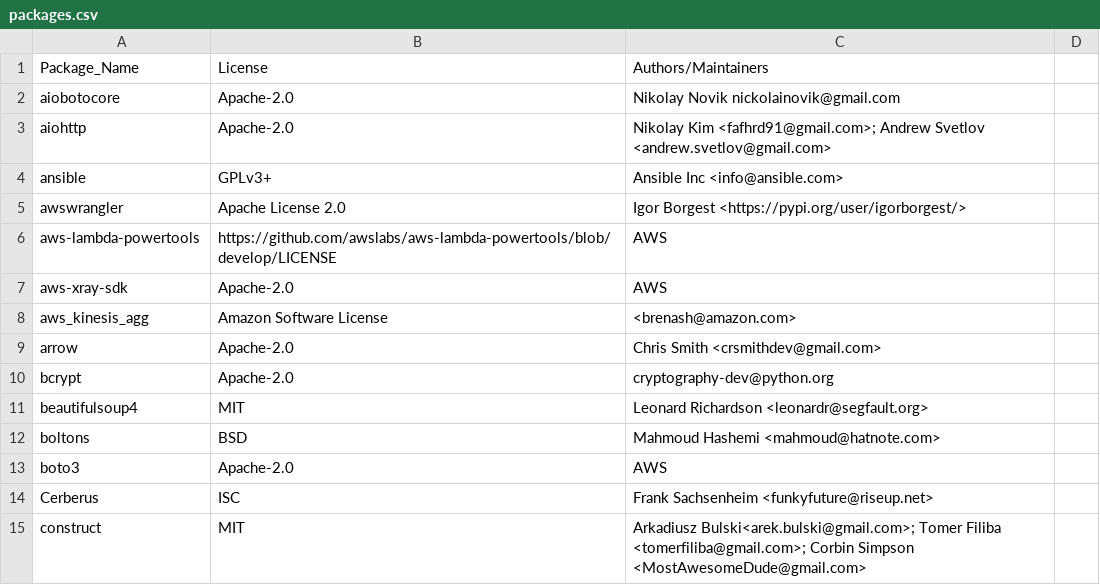
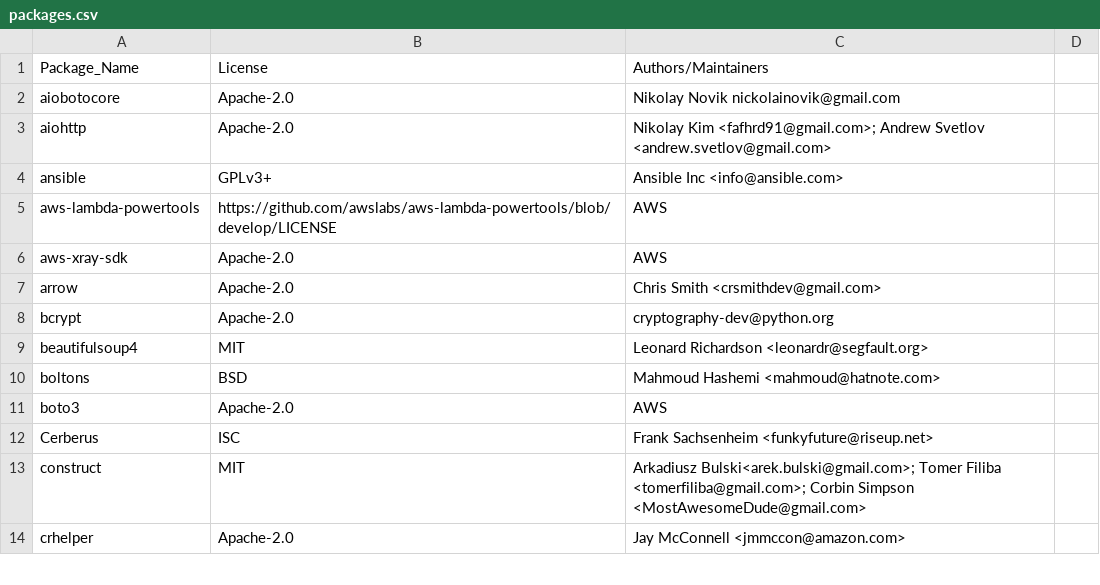
Before and after one commit to raffishquartan/Klayers, a CSV file: pipeline/config/Klayers-prodp38/packages.csv, drawn as a sheet; only a part is shown; the shorter side is filled out with more unchanged rows; the diff names each change by its address in the sheet, - before the commit and + after, or states it on an @@ line.

Commit message:
invoked pipelines

```diff
--- a/pipeline/config/Klayers-prodp38/packages.csv
+++ b/pipeline/config/Klayers-prodp38/packages.csv
-row 5: awswrangler | Apache License 2.0 | Igor Borgest <https://pypi.org/user/igorborgest/>
-row 8: aws_kinesis_agg | Amazon Software License | <brenash@amazon.com>
```
Also changed, not shown: 2 other files.
